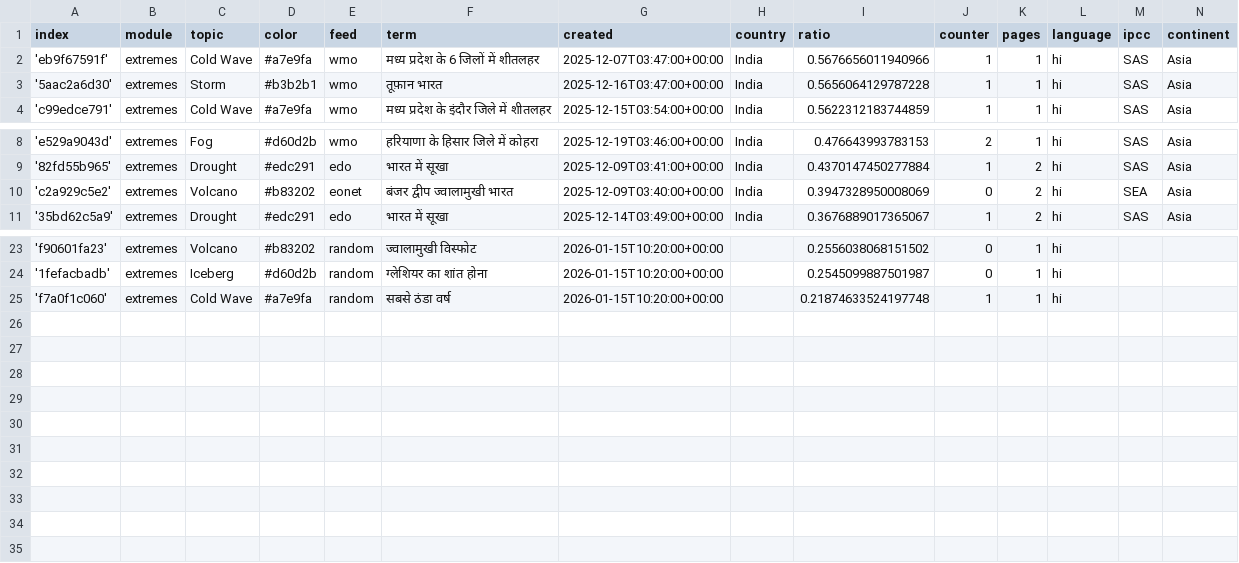
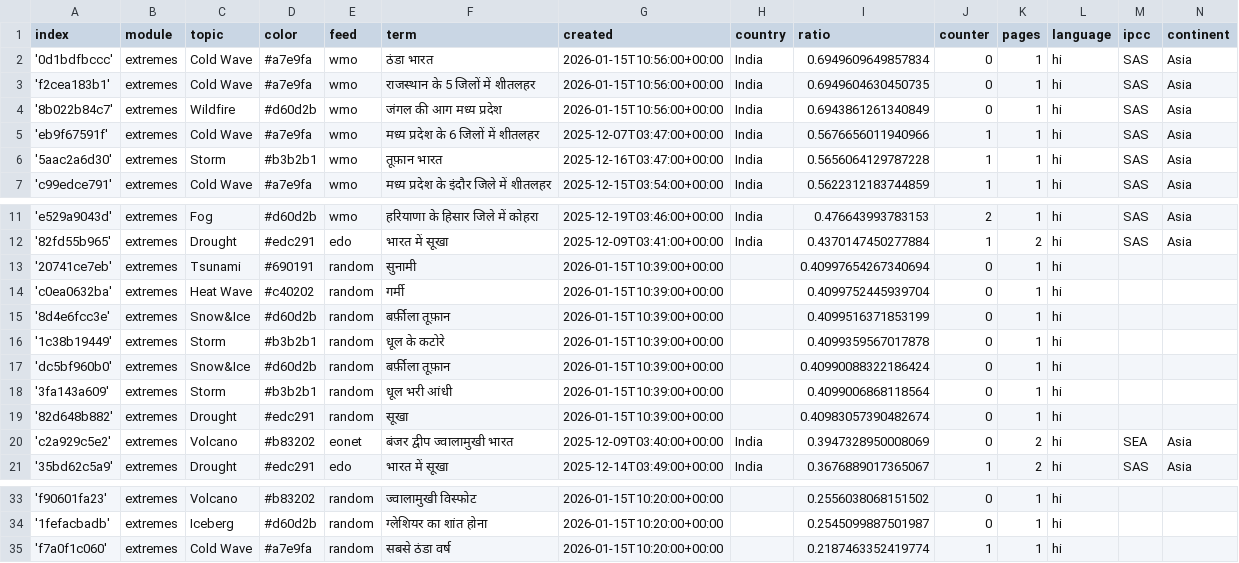
Before and after one commit to hannak555-news/HindiExtremes, a CSV file: terms.csv, drawn as a sheet; only a part is shown, gaps mark what is left out.

Commit message:
Commit from GitHub Actions (import:0.0)

```diff
--- a/terms.csv
+++ b/terms.csv
@@ -1,2 +1,5 @@
 index,module,topic,color,feed,term,created,country,ratio,counter,pages,language,ipcc,continent
+'0d1bdfbccc',extremes,Cold Wave,#a7e9fa,wmo,ठंडा भारत,2026-01-15T10:56:00+00:00,India,0.6949609649857834,0,1,hi,SAS,Asia
+'f2cea183b1',extremes,Cold Wave,#a7e9fa,wmo,राजस्थान के 5 जिलों में शीतलहर,2026-01-15T10:56:00+00:00,India,0.6949604630450735,0,1,hi,SAS,Asia
+'8b022b84c7',extremes,Wildfire,#d60d2b,wmo,जंगल की आग मध्य प्रदेश,2026-01-15T10:56:00+00:00,India,0.6943861261340849,0,1,hi,SAS,Asia
 'eb9f67591f',extremes,Cold Wave,#a7e9fa,wmo,मध्य प्रदेश के 6 जिलों में शीतलहर,2025-12-07T03:47:00+00:00,India,0.5676656011940966,1,1,hi,SAS,Asia
@@ -9,2 +12,9 @@ index,module,topic,color,feed,term,created,country,ratio,counter,pages,language,
 '82fd55b965',extremes,Drought,#edc291,edo,भारत में सूखा,2025-12-09T03:41:00+00:00,India,0.4370147450277884,1,2,hi,SAS,Asia
+'20741ce7eb',extremes,Tsunami,#690191,random,सुनामी,2026-01-15T10:39:00+00:00,,0.40997654267340694,0,1,hi,,
+'c0ea0632ba',extremes,Heat Wave,#c40202,random,गर्मी,2026-01-15T10:39:00+00:00,,0.4099752445939704,0,1,hi,,
+'8d4e6fcc3e',extremes,Snow&Ice,#d60d2b,random,बर्फ़ीला तूफ़ान,2026-01-15T10:39:00+00:00,,0.4099516371853199,0,1,hi,,
+'1c38b19449',extremes,Storm,#b3b2b1,random,धूल के कटोरे,2026-01-15T10:39:00+00:00,,0.4099359567017878,0,1,hi,,
+'dc5bf960b0',extremes,Snow&Ice,#d60d2b,random,बर्फ़ीला तूफ़ान,2026-01-15T10:39:00+00:00,,0.40990088322186424,0,1,hi,,
+'3fa143a609',extremes,Storm,#b3b2b1,random,धूल भरी आंधी,2026-01-15T10:39:00+00:00,,0.4099006868118564,0,1,hi,,
+'82d648b882',extremes,Drought,#edc291,random,सूखा,2026-01-15T10:39:00+00:00,,0.40983057390482674,0,1,hi,,
 'c2a929c5e2',extremes,Volcano,#b83202,eonet,बंजर द्वीप ज्वालामुखी भारत,2025-12-09T03:40:00+00:00,India,0.3947328950008069,0,2,hi,SEA,Asia
@@ -24,2 +34,2 @@ index,module,topic,color,feed,term,created,country,ratio,counter,pages,language,
 '1fefacbadb',extremes,Iceberg,#d60d2b,random,ग्लेशियर का शांत होना,2026-01-15T10:20:00+00:00,,0.2545099887501987,0,1,hi,,
-'f7a0f1c060',extremes,Cold Wave,#a7e9fa,random,सबसे ठंडा वर्ष,2026-01-15T10:20:00+00:00,,0.21874633524197748,1,1,hi,,
+'f7a0f1c060',extremes,Cold Wave,#a7e9fa,random,सबसे ठंडा वर्ष,2026-01-15T10:20:00+00:00,,0.2187463352419774,1,1,hi,,
```
